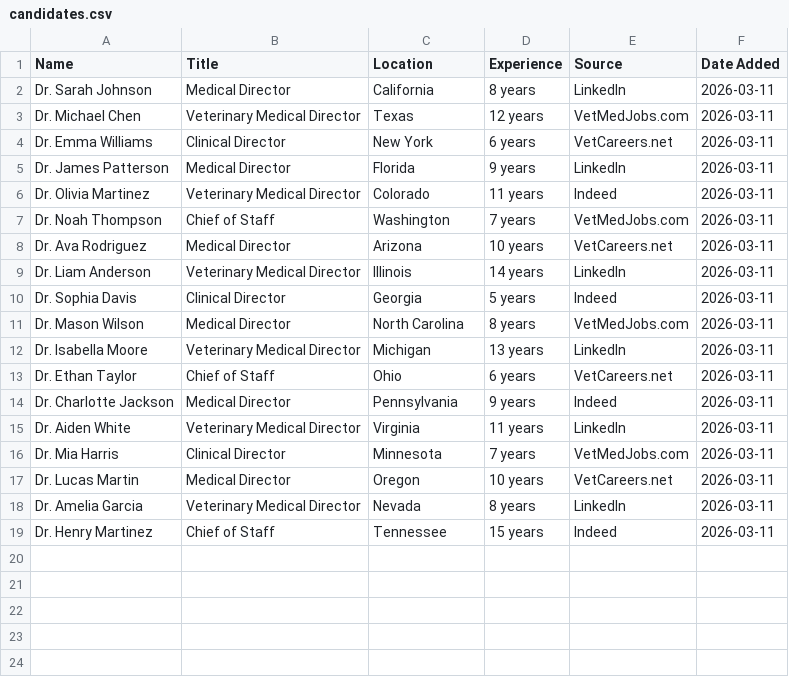
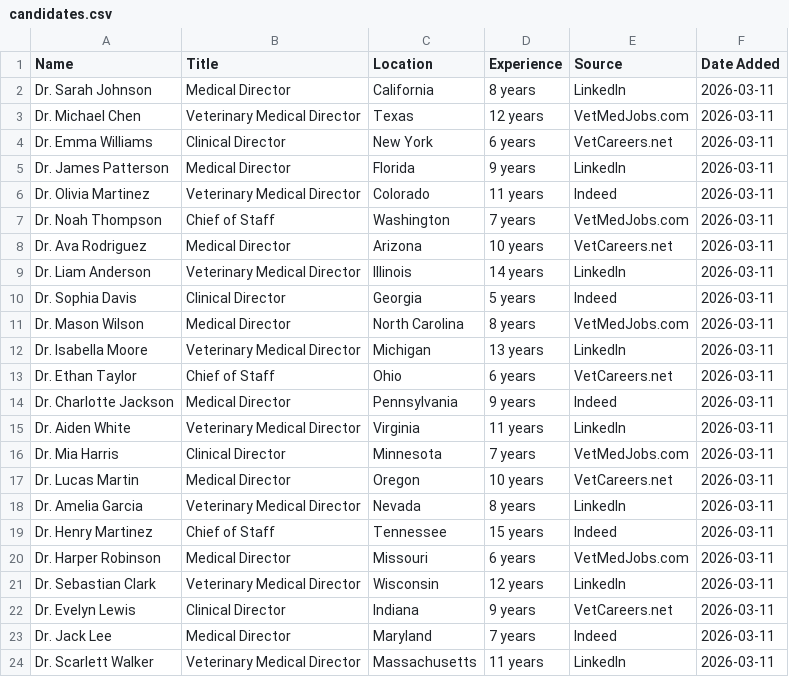
Before and after one commit to ryanjhart-glitch/Medical-Director-Dump, a CSV file: candidates.csv, drawn as a sheet.

```diff
--- a/candidates.csv
+++ b/candidates.csv
@@ -19 +19,6 @@ Dr. Amelia Garcia,Veterinary Medical Director,Nevada,8 years,LinkedIn,2026-03-11
 Dr. Henry Martinez,Chief of Staff,Tennessee,15 years,Indeed,2026-03-11
+Dr. Harper Robinson,Medical Director,Missouri,6 years,VetMedJobs.com,2026-03-11
+Dr. Sebastian Clark,Veterinary Medical Director,Wisconsin,12 years,LinkedIn,2026-03-11
+Dr. Evelyn Lewis,Clinical Director,Indiana,9 years,VetCareers.net,2026-03-11
+Dr. Jack Lee,Medical Director,Maryland,7 years,Indeed,2026-03-11
+Dr. Scarlett Walker,Veterinary Medical Director,Massachusetts,11 years,LinkedIn,2026-03-11
```
